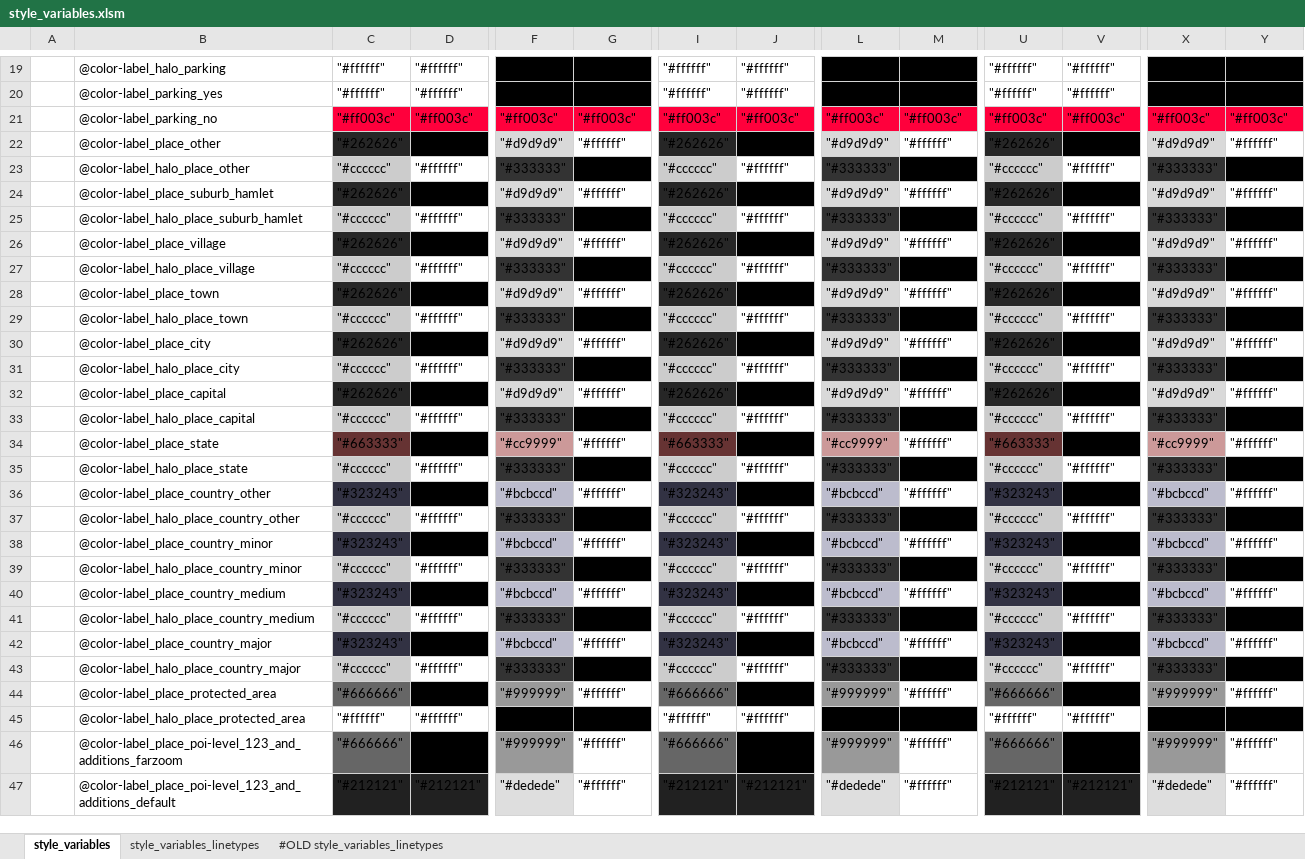
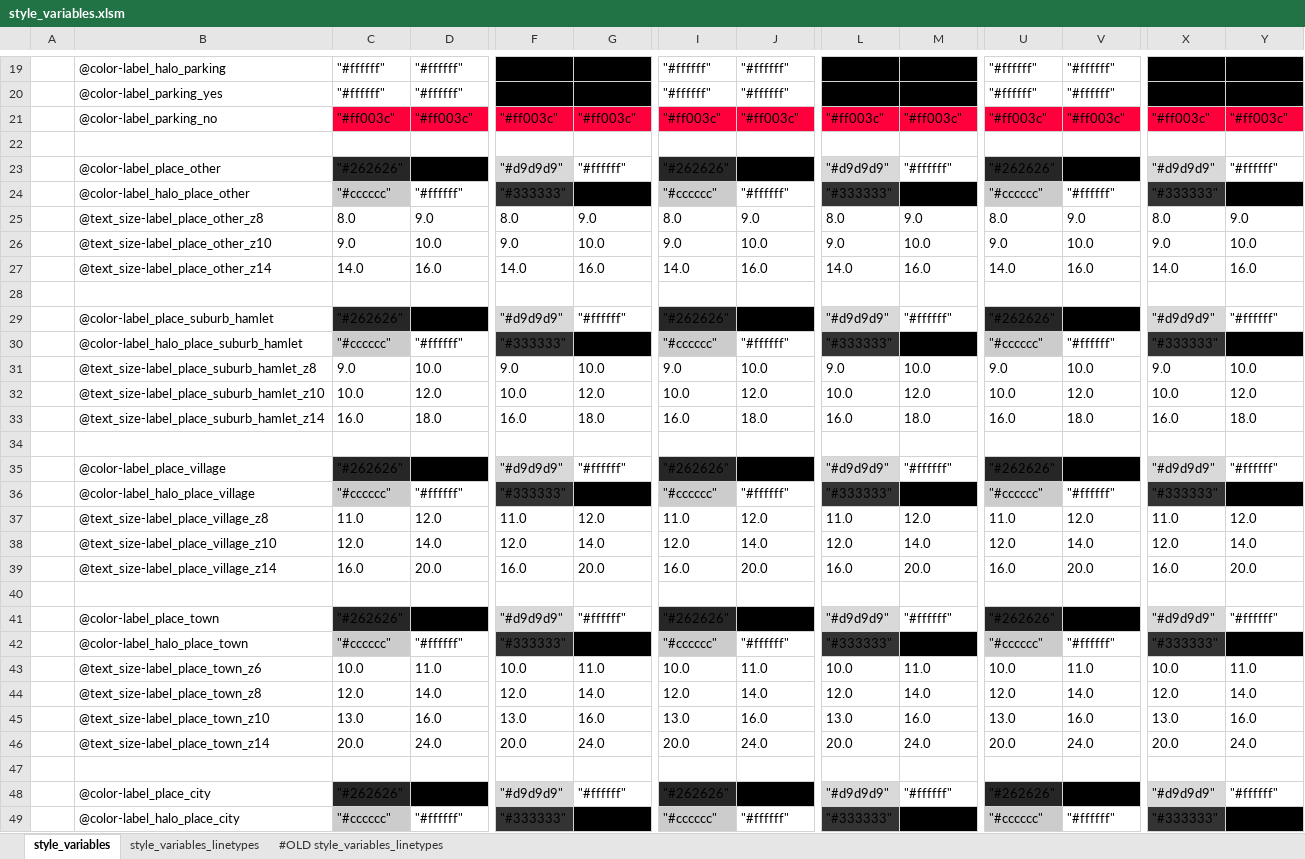
Before and after one commit to MaRaSu/mtb-trailmap, an Excel workbook: style_variables.xlsm, sheet style_variables, drawn as a sheet; only a part is shown, gaps mark what is left out; the shorter side is filled out with more unchanged rows; values as stored, in another font and other column widths than the file's, no borders; rows hold the shown columns only; the diff covers the shown part only; the diff names each change by its address in the sheet, - before the commit and + after, or states it on an @@ line.

```diff
--- a/style_variables.xlsm (sheet style_variables)
+++ b/style_variables.xlsm (sheet style_variables)
+row 22: (empty)
+row 25:  | @text_size-label_place_other_z8 | 8.0 | 9.0 | 8.0 | 9.0 | 8.0 | 9.0 | 8.0 | 9.0 | 8.0 | 9.0 | 8.0 | 9.0
+row 26:  | @text_size-label_place_other_z10 | 9.0 | 10.0 | 9.0 | 10.0 | 9.0 | 10.0 | 9.0 | 10.0 | 9.0 | 10.0 | 9.0 | 10.0
+row 27:  | @text_size-label_place_other_z14 | 14.0 | 16.0 | 14.0 | 16.0 | 14.0 | 16.0 | 14.0 | 16.0 | 14.0 | 16.0 | 14.0 | 16.0
+row 28: (empty)
+row 31:  | @text_size-label_place_suburb_hamlet_z8 | 9.0 | 10.0 | 9.0 | 10.0 | 9.0 | 10.0 | 9.0 | 10.0 | 9.0 | 10.0 | 9.0 | 10.0
+row 32:  | @text_size-label_place_suburb_hamlet_z10 | 10.0 | 12.0 | 10.0 | 12.0 | 10.0 | 12.0 | 10.0 | 12.0 | 10.0 | 12.0 | 10.0 | 12.0
+row 33:  | @text_size-label_place_suburb_hamlet_z14 | 16.0 | 18.0 | 16.0 | 18.0 | 16.0 | 18.0 | 16.0 | 18.0 | 16.0 | 18.0 | 16.0 | 18.0
+row 34: (empty)
+row 37:  | @text_size-label_place_village_z8 | 11.0 | 12.0 | 11.0 | 12.0 | 11.0 | 12.0 | 11.0 | 12.0 | 11.0 | 12.0 | 11.0 | 12.0
+row 38:  | @text_size-label_place_village_z10 | 12.0 | 14.0 | 12.0 | 14.0 | 12.0 | 14.0 | 12.0 | 14.0 | 12.0 | 14.0 | 12.0 | 14.0
+row 39:  | @text_size-label_place_village_z14 | 16.0 | 20.0 | 16.0 | 20.0 | 16.0 | 20.0 | 16.0 | 20.0 | 16.0 | 20.0 | 16.0 | 20.0
+row 40: (empty)
+row 43:  | @text_size-label_place_town_z6 | 10.0 | 11.0 | 10.0 | 11.0 | 10.0 | 11.0 | 10.0 | 11.0 | 10.0 | 11.0 | 10.0 | 11.0
+row 44:  | @text_size-label_place_town_z8 | 12.0 | 14.0 | 12.0 | 14.0 | 12.0 | 14.0 | 12.0 | 14.0 | 12.0 | 14.0 | 12.0 | 14.0
+row 45:  | @text_size-label_place_town_z10 | 13.0 | 16.0 | 13.0 | 16.0 | 13.0 | 16.0 | 13.0 | 16.0 | 13.0 | 16.0 | 13.0 | 16.0
+row 46:  | @text_size-label_place_town_z14 | 20.0 | 24.0 | 20.0 | 24.0 | 20.0 | 24.0 | 20.0 | 24.0 | 20.0 | 24.0 | 20.0 | 24.0
+row 47: (empty)
```
Also changed, not shown: 25 added rows and 5 edited cells elsewhere in this sheet, formulas that keep their value, 5 other files.
